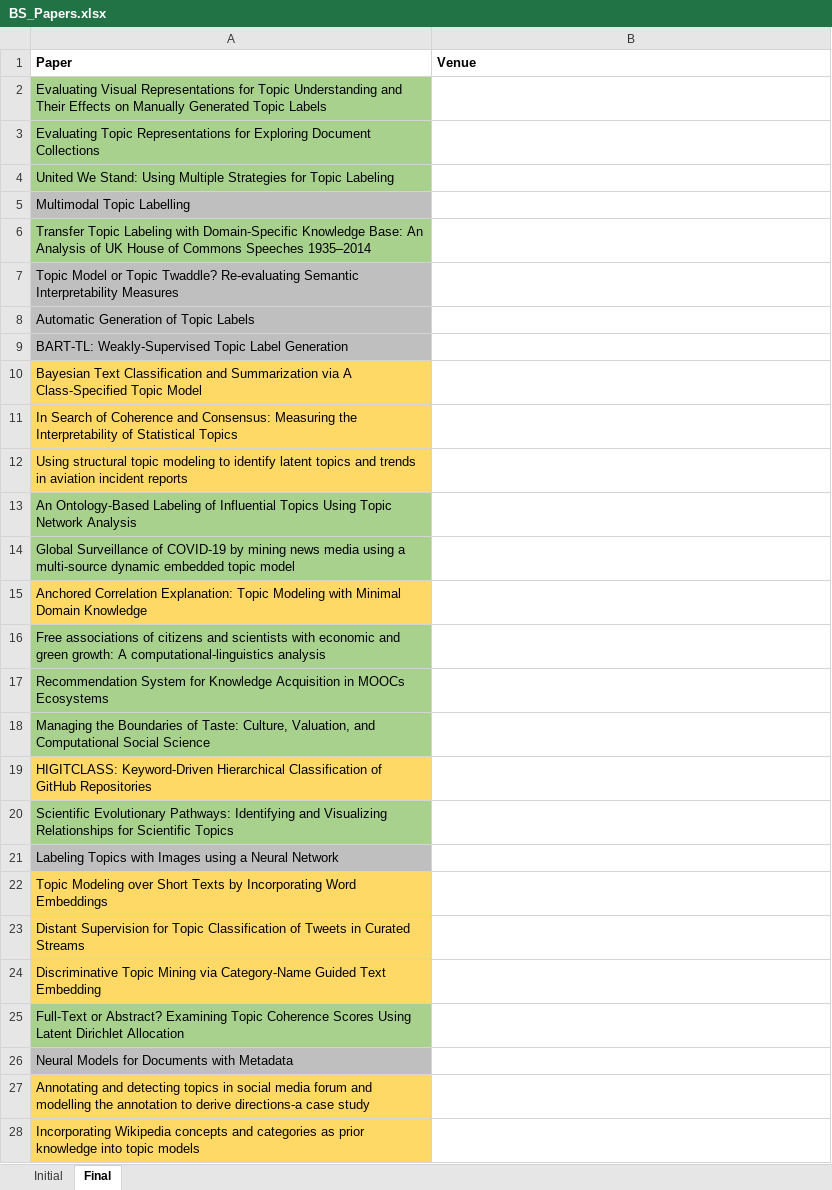
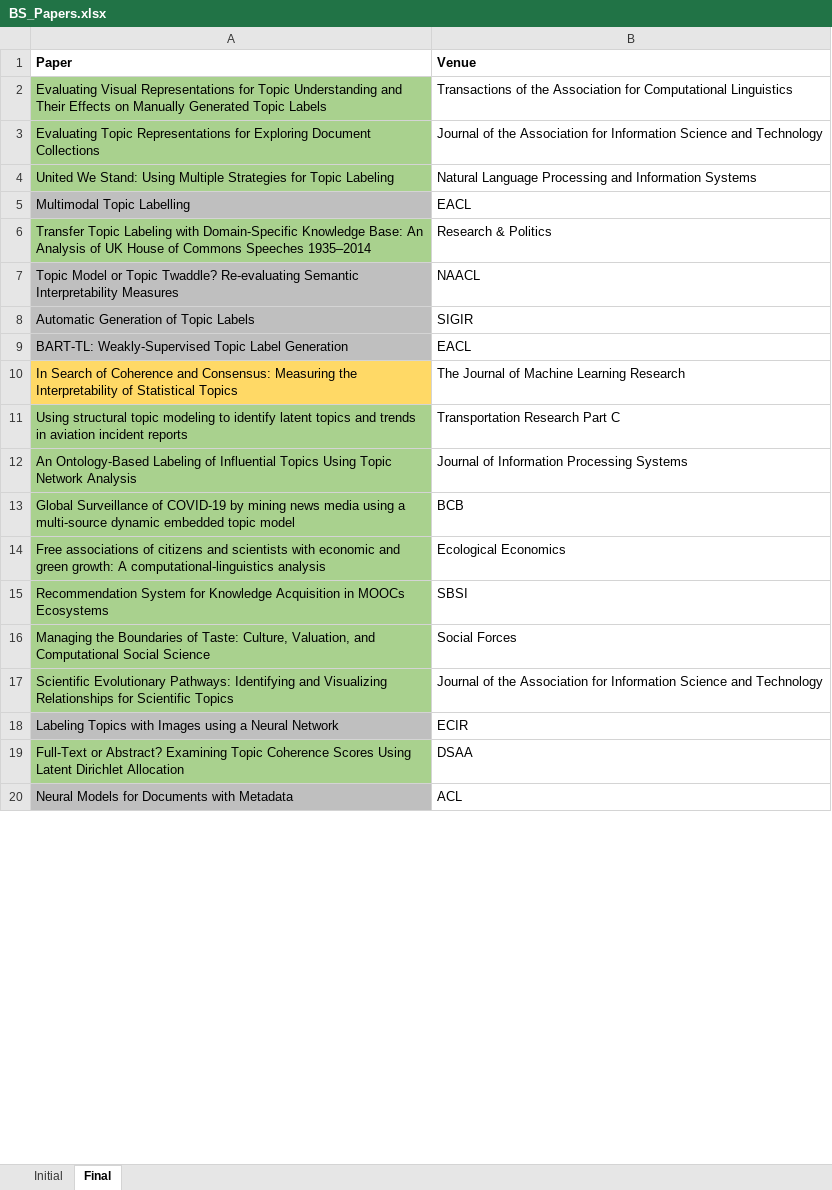
Before and after one commit to iberius96/Msc_Thesis, an Excel workbook: References/Snowballing/Backward snowballing (Outgoing references), 2017 onwards/BS_Papers.xlsx, sheet Final, drawn as a sheet; only a part is shown; values as stored, in another font and other column widths than the file's, no borders; removed rows and columns are numbered as before the commit, all else as after; the diff covers the shown part only; the diff names each change by its address in the sheet, - before the commit and + after, or states it on an @@ line.

```diff
--- a/References/Snowballing/Backward snowballing (Outgoing references), 2017 onwards/BS_Papers.xlsx (sheet Final)
+++ b/References/Snowballing/Backward snowballing (Outgoing references), 2017 onwards/BS_Papers.xlsx (sheet Final)
-B2 (Venue): (empty)
+B2 (Venue): Transactions of the Association for Computational Linguistics
-B3 (Venue): (empty)
+B3 (Venue): Journal of the Association for Information Science and Technology
-B4 (Venue): (empty)
+B4 (Venue): Natural Language Processing and Information Systems
-B5 (Venue): (empty)
+B5 (Venue): EACL
-B6 (Venue): (empty)
+B6 (Venue): Research & Politics
-B7 (Venue): (empty)
+B7 (Venue): NAACL
-B8 (Venue): (empty)
+B8 (Venue): SIGIR
-B9 (Venue): (empty)
+B9 (Venue): EACL
-row 10: Bayesian Text Classification and Summarization via A Class-Specified Topic Model
-B10 (Venue): (empty)
+B10 (Venue): The Journal of Machine Learning Research
-A11 fill: #FFD966
+A11 fill: #A9D18E
-B11 (Venue): (empty)
+B11 (Venue): Transportation Research Part C
-B12 (Venue): (empty)
+B12 (Venue): Journal of Information Processing Systems
-B13 (Venue): (empty)
+B13 (Venue): BCB
-row 15: Anchored Correlation Explanation: Topic Modeling with Minimal Domain Knowledge
-B14 (Venue): (empty)
+B14 (Venue): Ecological Economics
-B15 (Venue): (empty)
+B15 (Venue): SBSI
-B16 (Venue): (empty)
+B16 (Venue): Social Forces
-row 19: HIGITCLASS: Keyword-Driven Hierarchical Classification of GitHub Repositories
-B17 (Venue): (empty)
+B17 (Venue): Journal of the Association for Information Science and Technology
-B18 (Venue): (empty)
+B18 (Venue): ECIR
-row 22: Topic Modeling over Short Texts by Incorporating Word Embeddings
-row 23: Distant Supervision for Topic Classification of Tweets in Curated Streams
-row 24: Discriminative Topic Mining via Category-Name Guided Text Embedding
-B19 (Venue): (empty)
+B19 (Venue): DSAA
-B20 (Venue): (empty)
+B20 (Venue): ACL
-row 27: Annotating and detecting topics in social media forum and modelling the annotation to derive directions‐a case study
-row 28: Incorporating Wikipedia concepts and categories as prior knowledge into topic models
```
Also changed, not shown: 4 added rows and 4 edited cells elsewhere in this sheet, References/Selection/Selection.xlsx, 3 other files.
